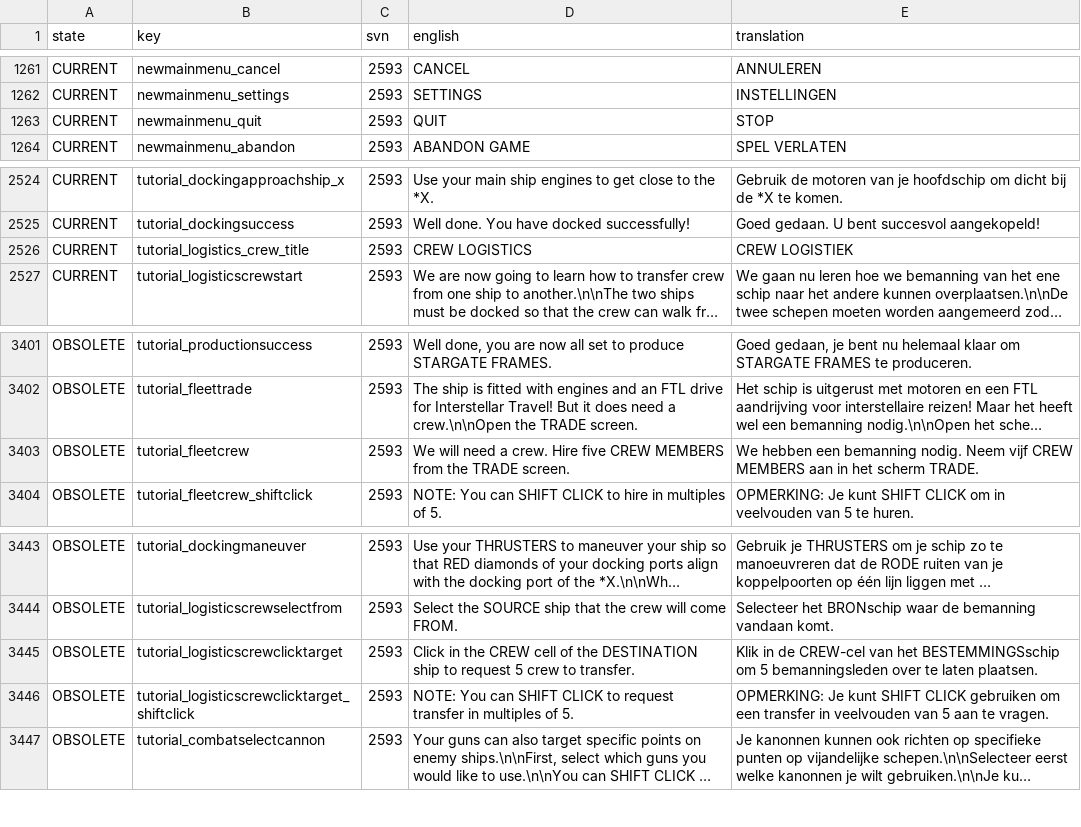
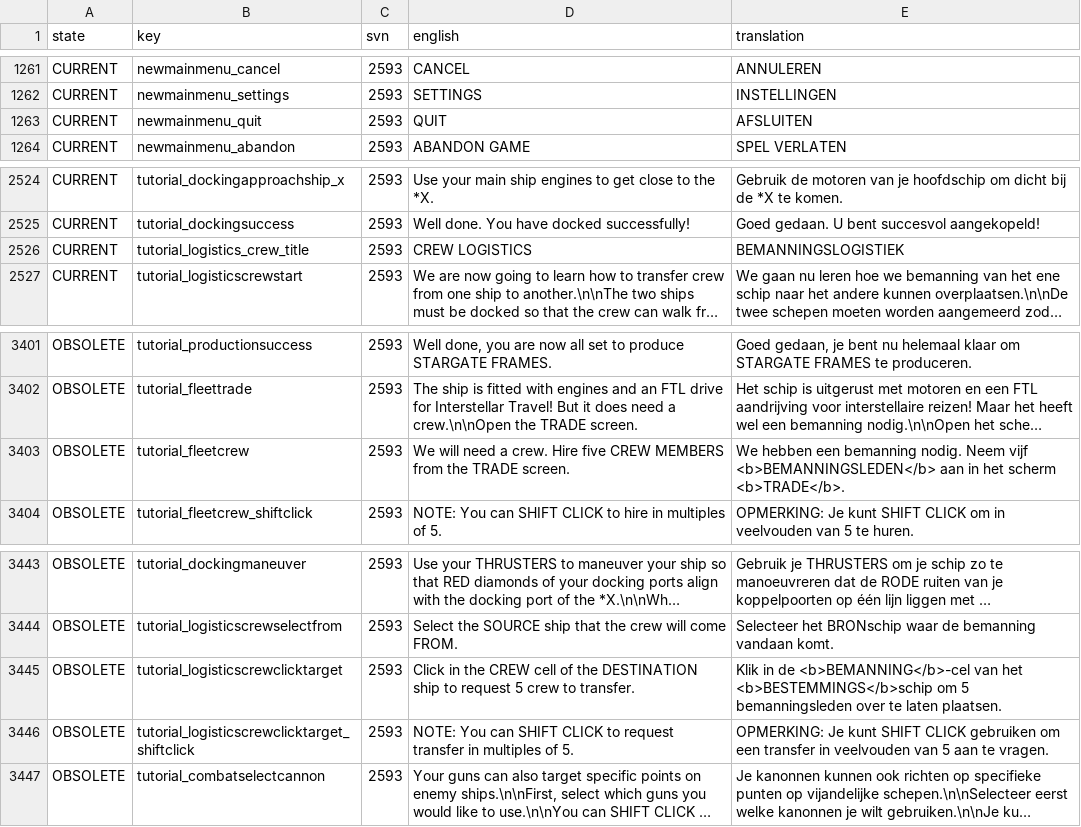
Before and after one commit to Totengeist/LastStarshipTranslations, a CSV file: latest/data/language/dutch/language.csv, drawn as a sheet; only a part is shown, gaps mark what is left out; long unchanged cells end in …; the diff covers the shown part only; the diff names each change by its address in the sheet, - before the commit and + after, or states it on an @@ line.

Commit message:
Dutch Improvement
"Crew Dordrecht" should be "Bemanning Dorstig"

Update Dutch translations thanks to Maarten12313

```diff
--- a/latest/data/language/dutch/language.csv
+++ b/latest/data/language/dutch/language.csv
-E1263 (translation): STOP
+E1263 (translation): AFSLUITEN
-E2526 (translation): CREW LOGISTIEK
+E2526 (translation): BEMANNINGSLOGISTIEK
-E3403 (translation): …Neem vijf CREW MEMBERS aan in het scherm TRADE.
+E3403 (translation): …Neem vijf <b>BEMANNINGSLEDEN</b> aan in het scherm <b>TRADE</b>.
-E3445 (translation): …in de CREW-cel van het BESTEMMINGSschip om 5…
+E3445 (translation): …in de <b>BEMANNING</b>-cel van het <b>BESTEMMINGS</b>schip om 5…
```
Also changed, not shown: 17 edited cells elsewhere in this file, 1 other file.
